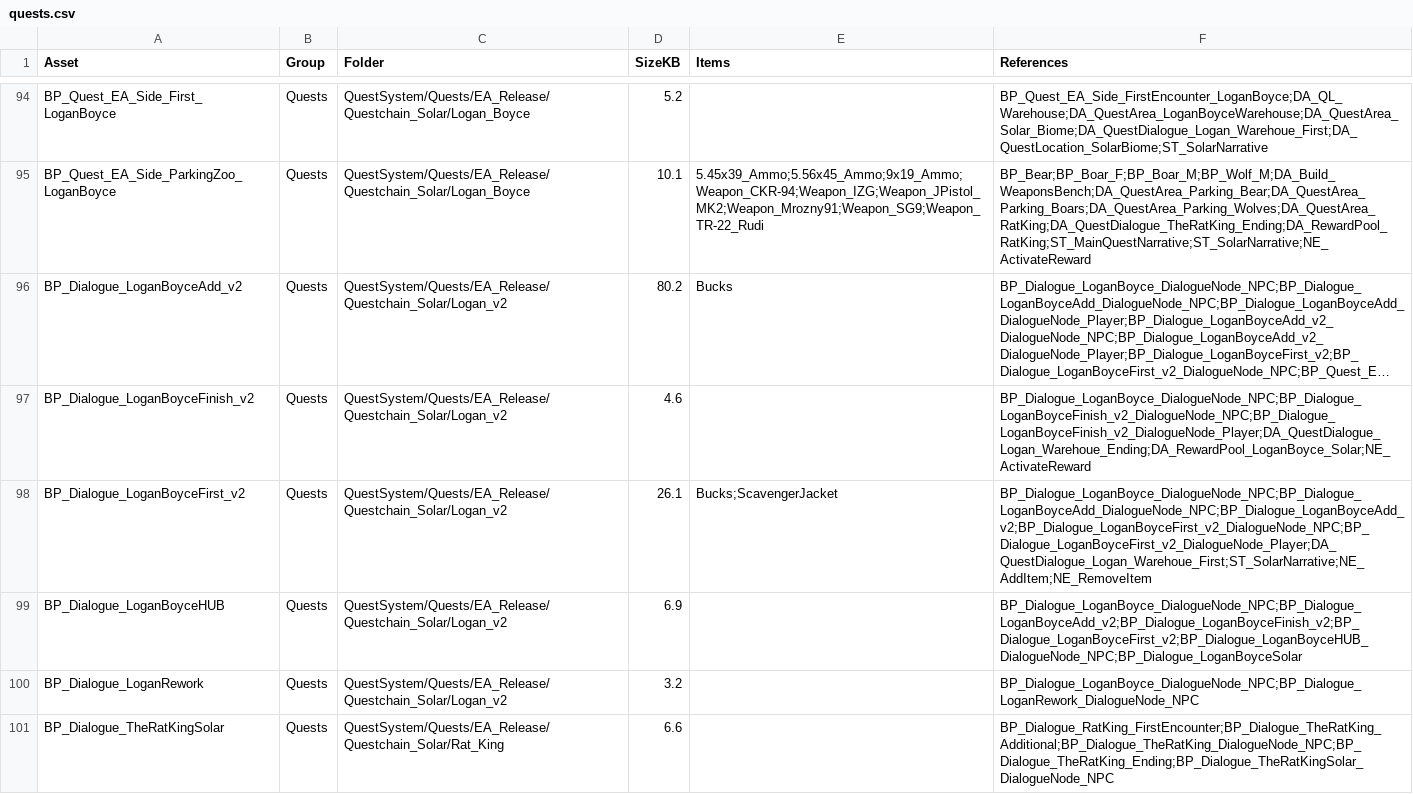
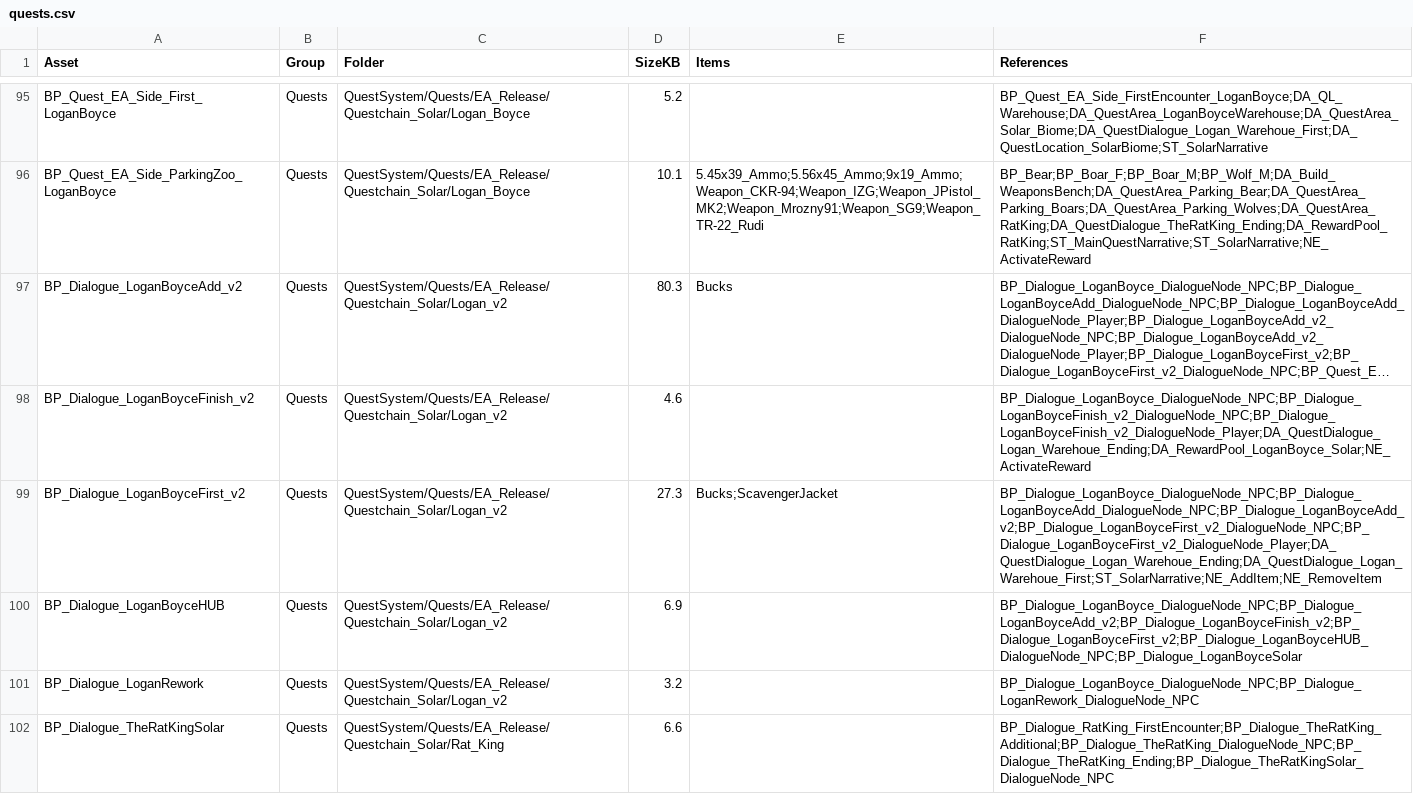
Before and after one commit to treefitty5/permafrost-item-tool, a CSV file: catalog/quests.csv, drawn as a sheet; only a part is shown, gaps mark what is left out; long unchanged cells end in …; addresses are those after the commit; the diff covers the shown part only; the diff names each change by its address in the sheet, - before the commit and + after, or states it on an @@ line.

```diff
--- a/catalog/quests.csv
+++ b/catalog/quests.csv
-D97 (SizeKB): 80.2
+D97 (SizeKB): 80.3
-D99 (SizeKB): 26.1
+D99 (SizeKB): 27.3
-F99 (References): BP_Dialogue_LoganBoyce_DialogueNode_NPC;BP_Dialogue_LoganBoyceAdd_DialogueNode_NPC;BP_Dialogue_LoganBoyceAdd_v2;BP_Dialogue_LoganBoyceFirst_v2_DialogueNode_NPC;BP_Dialogue_LoganBoyceFirst_v2_DialogueNode_Player;DA_QuestDialogue_Logan_Warehoue_First;ST_SolarNarrative;NE_AddItem;NE_RemoveItem
+F99 (References): BP_Dialogue_LoganBoyce_DialogueNode_NPC;BP_Dialogue_LoganBoyceAdd_DialogueNode_NPC;BP_Dialogue_LoganBoyceAdd_v2;BP_Dialogue_LoganBoyceFirst_v2_DialogueNode_NPC;BP_Dialogue_LoganBoyceFirst_v2_DialogueNode_Player;DA_QuestDialogue_Logan_Warehoue_Ending;DA_QuestDialogue_Logan_Warehoue_First;ST_SolarNarrative;NE_AddItem;NE_RemoveItem
```
Also changed, not shown: 1 added row and 8 edited cells elsewhere in this file, catalog/item-sources.csv, catalog/learning-details.csv, 21 other files.
